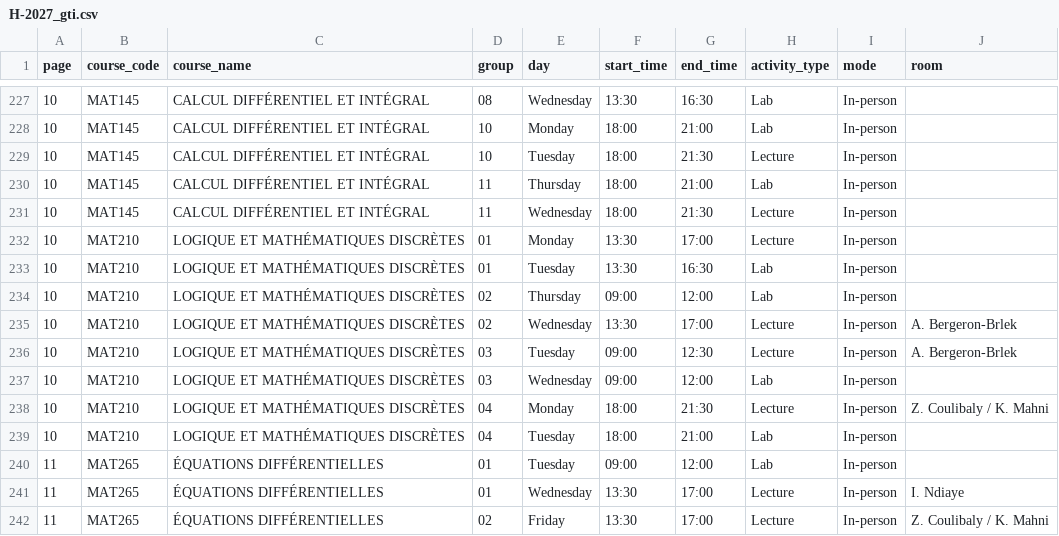
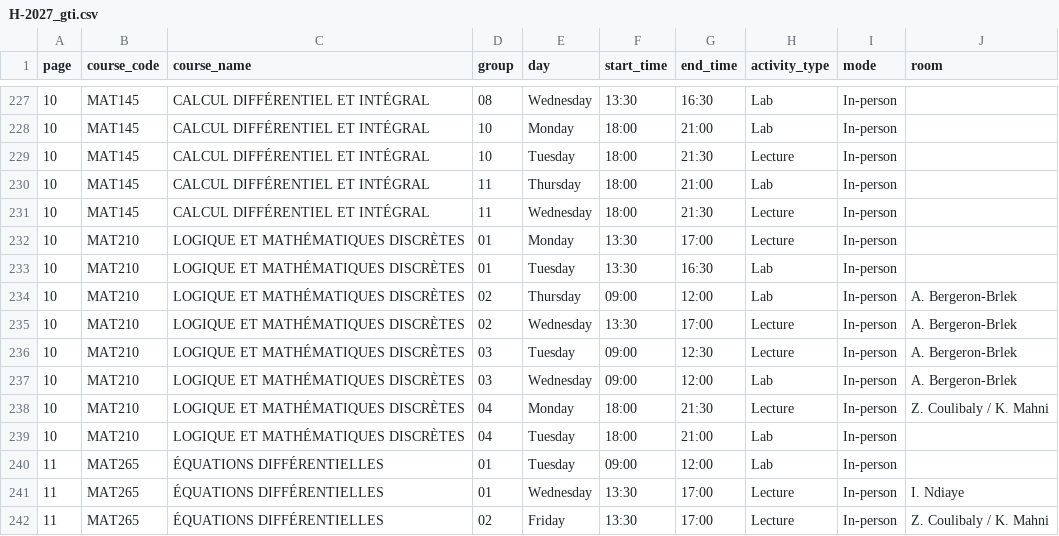
Before and after one commit to olivier0922/schedule-generator-ETS, a CSV file: data/H-2027_gti.csv, drawn as a sheet; only a part is shown, gaps mark what is left out.

```diff
--- a/data/H-2027_gti.csv
+++ b/data/H-2027_gti.csv
@@ -233,6 +233,6 @@
 10,MAT210,LOGIQUE ET MATHÉMATIQUES DISCRÈTES,01,Tuesday,13:30,16:30,Lab,In-person,
-10,MAT210,LOGIQUE ET MATHÉMATIQUES DISCRÈTES,02,Thursday,09:00,12:00,Lab,In-person,
+10,MAT210,LOGIQUE ET MATHÉMATIQUES DISCRÈTES,02,Thursday,09:00,12:00,Lab,In-person,A. Bergeron-Brlek
 10,MAT210,LOGIQUE ET MATHÉMATIQUES DISCRÈTES,02,Wednesday,13:30,17:00,Lecture,In-person,A. Bergeron-Brlek
 10,MAT210,LOGIQUE ET MATHÉMATIQUES DISCRÈTES,03,Tuesday,09:00,12:30,Lecture,In-person,A. Bergeron-Brlek
-10,MAT210,LOGIQUE ET MATHÉMATIQUES DISCRÈTES,03,Wednesday,09:00,12:00,Lab,In-person,
+10,MAT210,LOGIQUE ET MATHÉMATIQUES DISCRÈTES,03,Wednesday,09:00,12:00,Lab,In-person,A. Bergeron-Brlek
 10,MAT210,LOGIQUE ET MATHÉMATIQUES DISCRÈTES,04,Monday,18:00,21:30,Lecture,In-person,Z. Coulibaly / K. Mahni
```
Also changed, not shown: data/H-2027_ele.csv, data/H-2027_gol.csv, 7 other files.
